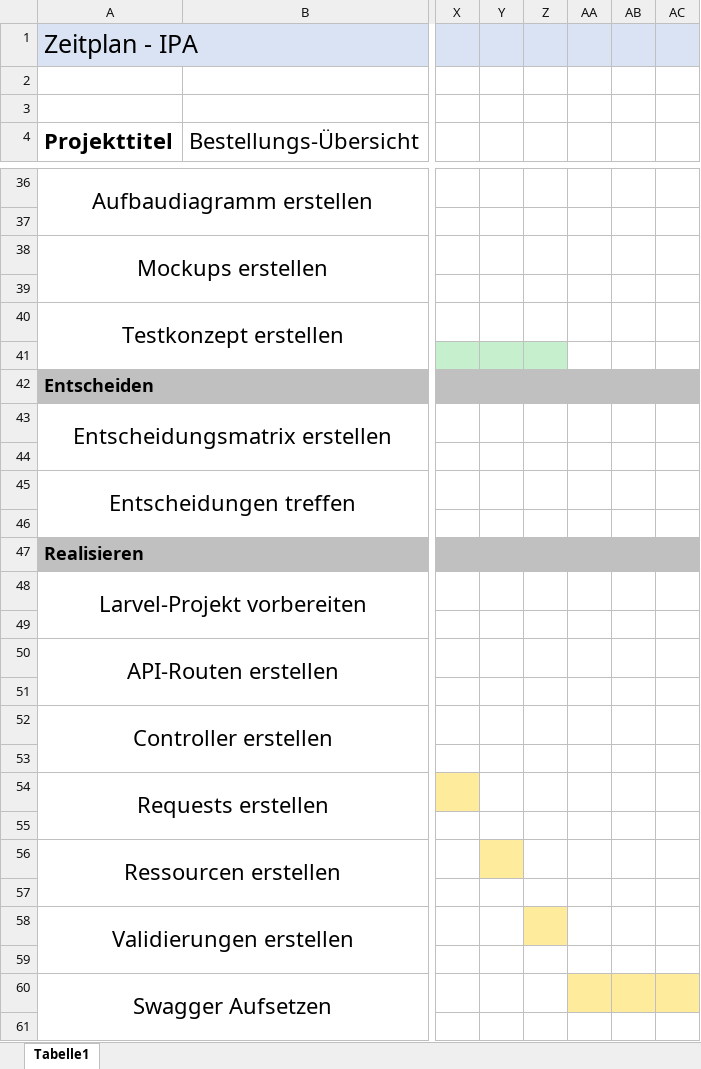
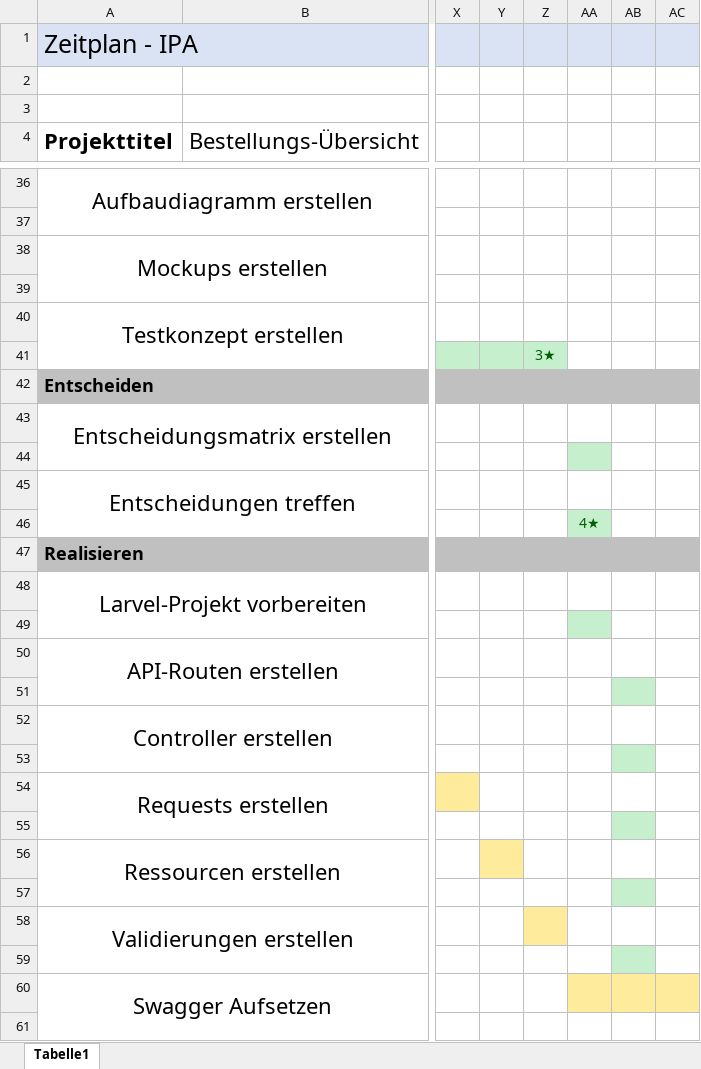
Before and after one commit to joinbean/IPA, an Excel workbook: documentation/Zeitplan.xlsx, sheet Tabelle1, drawn as a sheet; only a part is shown, gaps mark what is left out; values as stored, in another font and other column widths than the file's, no borders; the diff names each change by its address in the sheet, - before the commit and + after, or states it on an @@ line.

```diff
--- a/documentation/Zeitplan.xlsx (sheet Tabelle1)
+++ b/documentation/Zeitplan.xlsx (sheet Tabelle1)
-Z41: (empty)
+Z41: 3★
-AA44 fill: none
+AA44 fill: #C6EFCE
-AA46: (empty)
+AA46: 4★
-AA46 fill: none
+AA46 fill: #C6EFCE
-AA49 fill: none
+AA49 fill: #C6EFCE
-AB51 fill: none
+AB51 fill: #C6EFCE
-AB53 fill: none
+AB53 fill: #C6EFCE
-AB55 fill: none
+AB55 fill: #C6EFCE
-AB57 fill: none
+AB57 fill: #C6EFCE
-AB59 fill: none
+AB59 fill: #C6EFCE
```
Also changed, not shown: 28 other files.
